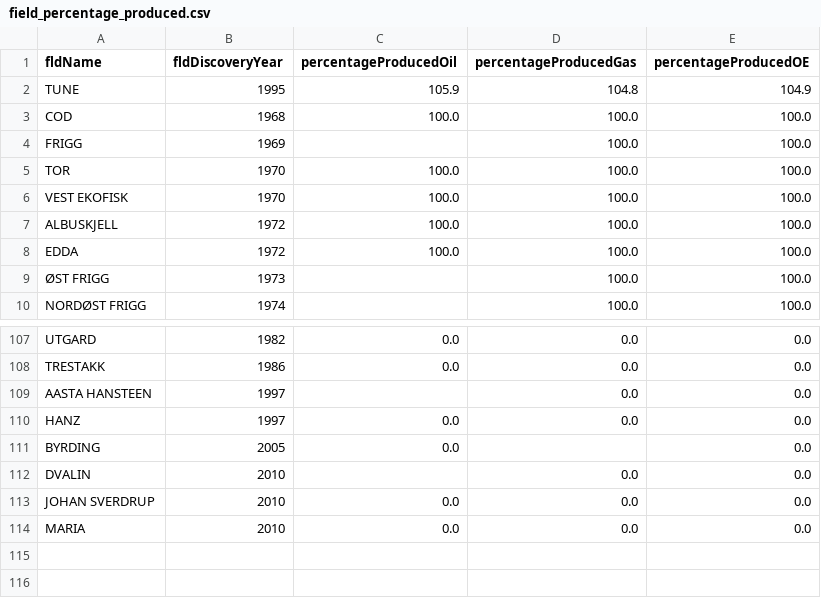
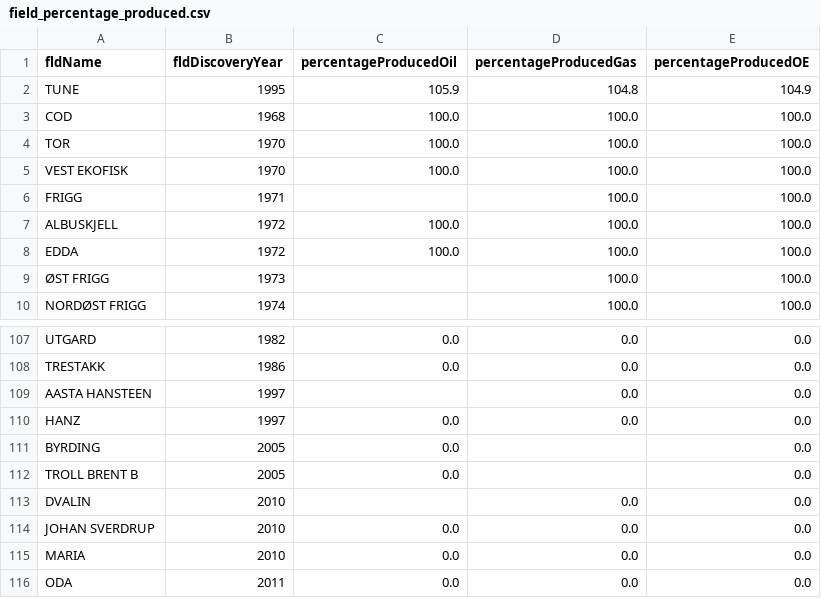
Before and after one commit to ivarref/ncs-overview, a CSV file: data/field_percentage_produced.csv, drawn as a sheet; only a part is shown, gaps mark what is left out; removed rows and columns are numbered as before the commit, all else as after; the diff names each change by its address in the sheet, - before the commit and + after, or states it on an @@ line.

Commit message:
Update data

```diff
--- a/data/field_percentage_produced.csv
+++ b/data/field_percentage_produced.csv
-row 4: FRIGG | 1969 |  | 100.0 | 100.0
+row 6: FRIGG | 1971 |  | 100.0 | 100.0
+row 112: TROLL BRENT B | 2005 | 0.0 |  | 0.0
+row 116: ODA | 2011 | 0.0 | 0.0 | 0.0
```
Also changed, not shown: data/cumulative net reserves gas gboe.csv, data/cumulative net reserves oe gboe.csv, 8 other files.
